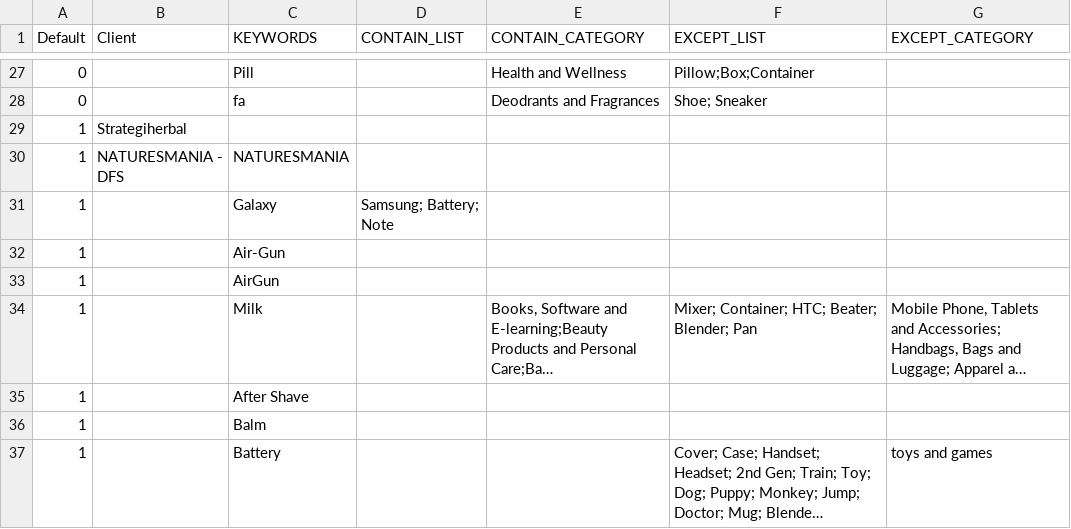
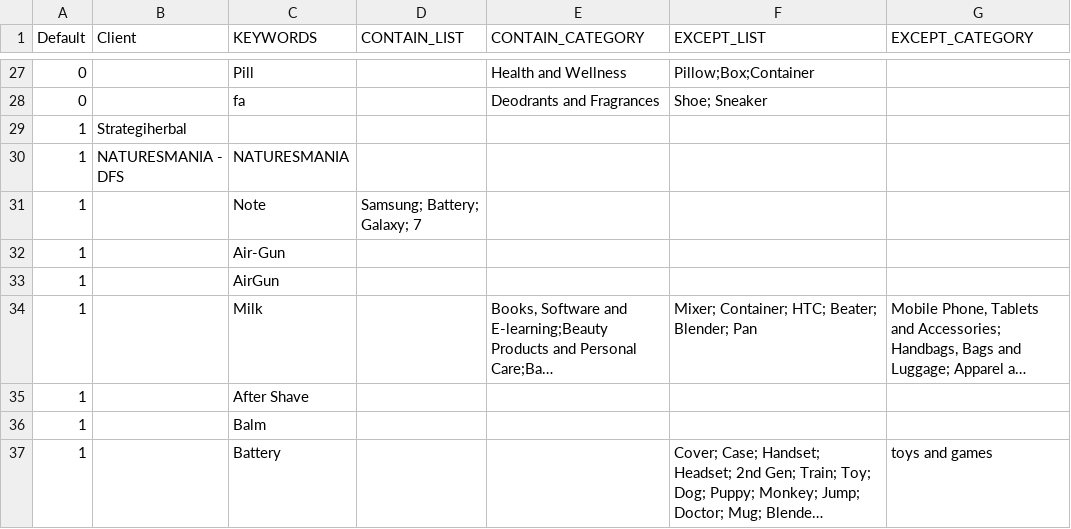
Before and after one commit to mohitt008/dg_score, a CSV file: data/DG_keywords.csv, drawn as a sheet; only a part is shown, gaps mark what is left out; long unchanged cells end in ….

Commit message:
updated dg config

```diff
--- a/data/DG_keywords.csv
+++ b/data/DG_keywords.csv
@@ -30,3 +30,3 @@ Default,Client,KEYWORDS,CONTAIN_LIST,CONTAIN_CATEGORY,EXCEPT_LIST,EXCEPT_CATEGOR
 1,NATURESMANIA - DFS,NATURESMANIA,,,,
-1,,Galaxy,Samsung; Battery; Note,,,
+1,,Note,Samsung; Battery; Galaxy; 7,,,
 1,,Air-Gun,,,,
```
